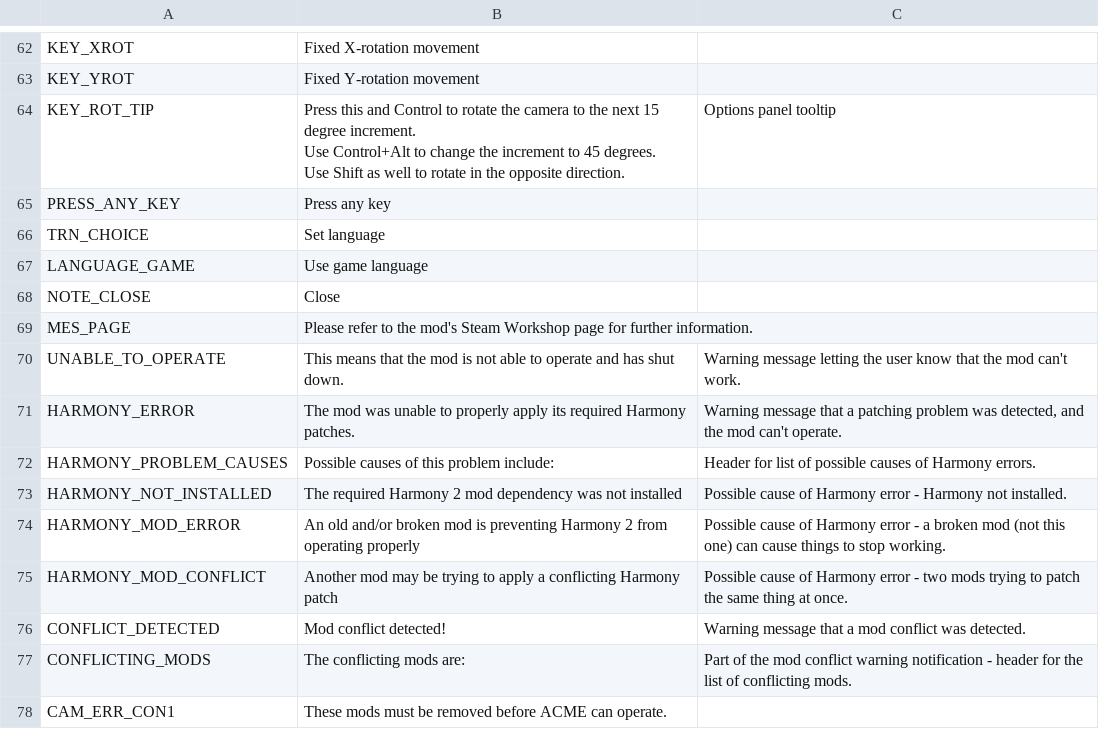
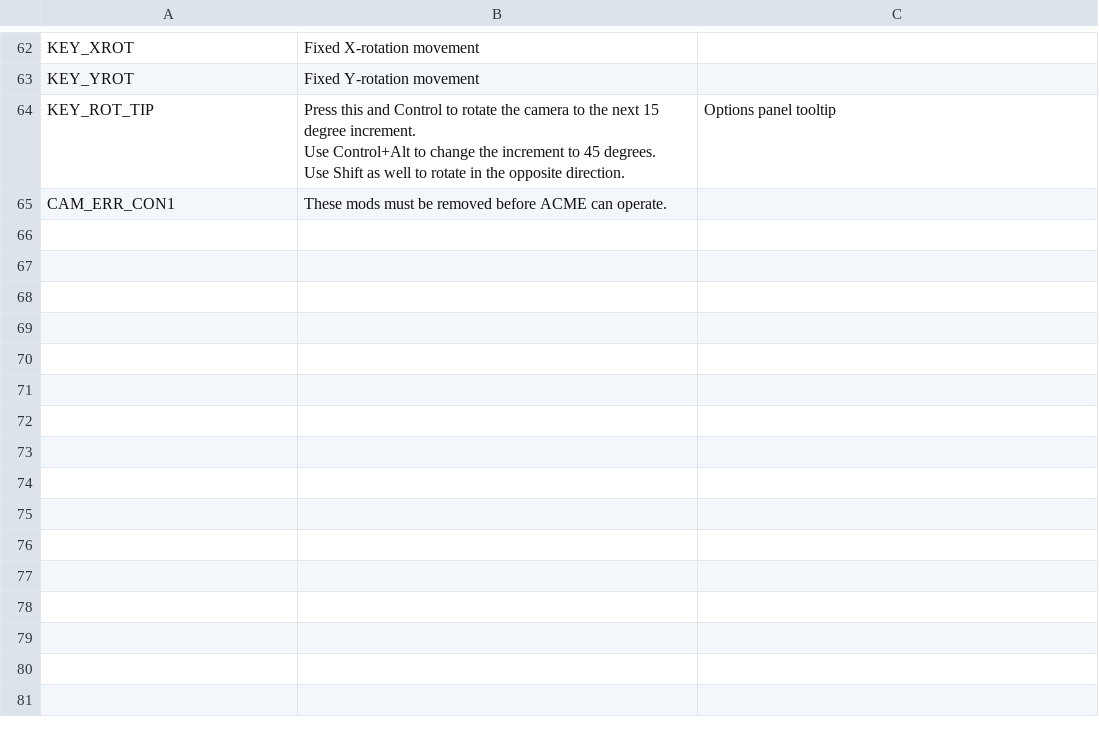
Before and after one commit to algernon-A/ACME, a CSV file: Translations/en-EN.csv, drawn as a sheet; only a part is shown, gaps mark what is left out; the diff names each change by its address in the sheet, - before the commit and + after, or states it on an @@ line.

Commit message:
Implement common translations.

```diff
--- a/Translations/en-EN.csv
+++ b/Translations/en-EN.csv
-row 65: PRESS_ANY_KEY | Press any key
-row 66: TRN_CHOICE | Set language
-row 67: LANGUAGE_GAME | Use game language
-row 68: NOTE_CLOSE | Close
-row 69: MES_PAGE | Please refer to the mod's Steam Workshop page for further information.
-row 70: UNABLE_TO_OPERATE | This means that the mod is not able to operate and has shut down. | Warning message letting the user know that the mod can't work.
-row 71: HARMONY_ERROR | The mod was unable to properly apply its required Harmony patches. | Warning message that a patching problem was detected, and the mod can't operate.
-row 72: HARMONY_PROBLEM_CAUSES | Possible causes of this problem include: | Header for list of possible causes of Harmony errors.
-row 73: HARMONY_NOT_INSTALLED | The required Harmony 2 mod dependency was not installed | Possible cause of Harmony error - Harmony not installed.
-row 74: HARMONY_MOD_ERROR | An old and/or broken mod is preventing Harmony 2 from operating properly | Possible cause of Harmony error - a broken mod (not this one) can cause things to stop working.
-row 75: HARMONY_MOD_CONFLICT | Another mod may be trying to apply a conflicting Harmony patch | Possible cause of Harmony error - two mods trying to patch the same thing at once.
-row 76: CONFLICT_DETECTED | Mod conflict detected! | Warning message that a mod conflict was detected.
-row 77: CONFLICTING_MODS | The conflicting mods are: | Part of the mod conflict warning notification - header for the list of conflicting mods.
```
Also changed, not shown: 3 other files.
